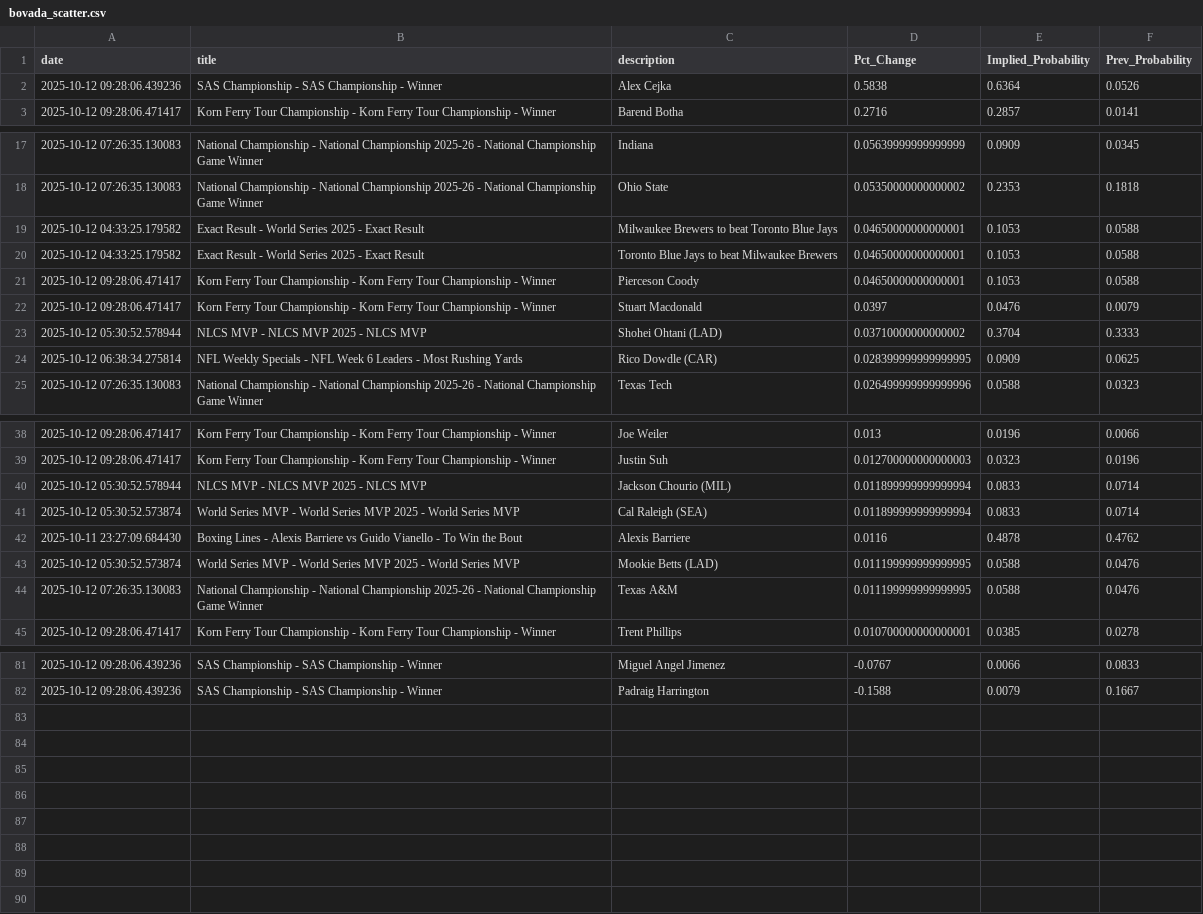
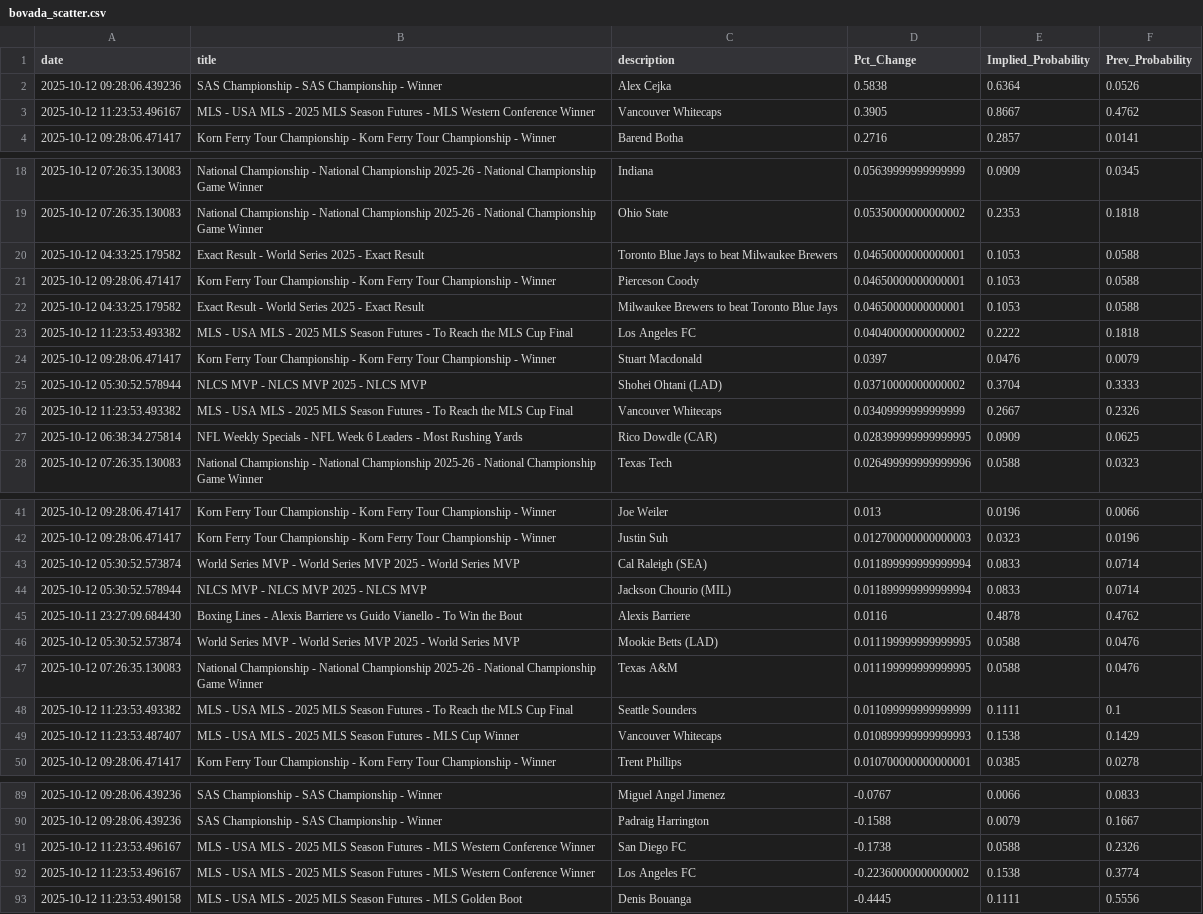
Before and after one commit to aaroncolesmith/bovada_data_1001, a CSV file: data/bovada_scatter.csv, drawn as a sheet; only a part is shown, gaps mark what is left out; the diff covers the shown part only.

Commit message:
Update data

```diff
--- a/data/bovada_scatter.csv
+++ b/data/bovada_scatter.csv
@@ -2,2 +2,3 @@ date,title,description,Pct_Change,Implied_Probability,Prev_Probability
 2025-10-12 09:28:06.439236,SAS Championship - SAS Championship - Winner,Alex Cejka,0.5838,0.6364,0.0526
+2025-10-12 11:23:53.496167,MLS - USA MLS - 2025 MLS Season Futures - MLS Western Conference Winner,Vancouver Whitecaps,0.3905,0.8667,0.4762
 2025-10-12 09:28:06.471417,Korn Ferry Tour Championship - Korn Ferry Tour Championship - Winner,Barend Botha,0.2716,0.2857,0.0141
@@ -18,7 +19,9 @@ date,title,description,Pct_Change,Implied_Probability,Prev_Probability
 2025-10-12 07:26:35.130083,National Championship - National Championship 2025-26 - National Championship Game Winner ,Ohio State,0.05350000000000002,0.2353,0.1818
-2025-10-12 04:33:25.179582,Exact Result - World Series 2025 - Exact Result,Milwaukee Brewers to beat Toronto Blue Jays,0.04650000000000001,0.1053,0.0588
 2025-10-12 04:33:25.179582,Exact Result - World Series 2025 - Exact Result,Toronto Blue Jays to beat Milwaukee Brewers,0.04650000000000001,0.1053,0.0588
 2025-10-12 09:28:06.471417,Korn Ferry Tour Championship - Korn Ferry Tour Championship - Winner,Pierceson Coody,0.04650000000000001,0.1053,0.0588
+2025-10-12 04:33:25.179582,Exact Result - World Series 2025 - Exact Result,Milwaukee Brewers to beat Toronto Blue Jays,0.04650000000000001,0.1053,0.0588
+2025-10-12 11:23:53.493382,MLS - USA MLS - 2025 MLS Season Futures - To Reach the MLS Cup Final,Los Angeles FC,0.04040000000000002,0.2222,0.1818
 2025-10-12 09:28:06.471417,Korn Ferry Tour Championship - Korn Ferry Tour Championship - Winner,Stuart Macdonald,0.0397,0.0476,0.0079
 2025-10-12 05:30:52.578944,NLCS MVP - NLCS MVP 2025 - NLCS MVP,Shohei Ohtani (LAD),0.03710000000000002,0.3704,0.3333
+2025-10-12 11:23:53.493382,MLS - USA MLS - 2025 MLS Season Futures - To Reach the MLS Cup Final,Vancouver Whitecaps,0.03409999999999999,0.2667,0.2326
 2025-10-12 06:38:34.275814,NFL Weekly Specials - NFL Week 6 Leaders - Most Rushing Yards,Rico Dowdle (CAR),0.028399999999999995,0.0909,0.0625
@@ -39,4 +42,4 @@ date,title,description,Pct_Change,Implied_Probability,Prev_Probability
 2025-10-12 09:28:06.471417,Korn Ferry Tour Championship - Korn Ferry Tour Championship - Winner,Justin Suh,0.012700000000000003,0.0323,0.0196
+2025-10-12 05:30:52.573874,World Series MVP - World Series MVP 2025 - World Series MVP,Cal Raleigh (SEA),0.011899999999999994,0.0833,0.0714
 2025-10-12 05:30:52.578944,NLCS MVP - NLCS MVP 2025 - NLCS MVP,Jackson Chourio (MIL),0.011899999999999994,0.0833,0.0714
-2025-10-12 05:30:52.573874,World Series MVP - World Series MVP 2025 - World Series MVP,Cal Raleigh (SEA),0.011899999999999994,0.0833,0.0714
 2025-10-11 23:27:09.684430,Boxing Lines - Alexis Barriere vs Guido Vianello - To Win the Bout,Alexis Barriere,0.0116,0.4878,0.4762
@@ -44,2 +47,4 @@ date,title,description,Pct_Change,Implied_Probability,Prev_Probability
 2025-10-12 07:26:35.130083,National Championship - National Championship 2025-26 - National Championship Game Winner ,Texas A&M,0.011199999999999995,0.0588,0.0476
+2025-10-12 11:23:53.493382,MLS - USA MLS - 2025 MLS Season Futures - To Reach the MLS Cup Final,Seattle Sounders,0.011099999999999999,0.1111,0.1
+2025-10-12 11:23:53.487407,MLS - USA MLS - 2025 MLS Season Futures - MLS Cup Winner,Vancouver Whitecaps,0.010899999999999993,0.1538,0.1429
 2025-10-12 09:28:06.471417,Korn Ferry Tour Championship - Korn Ferry Tour Championship - Winner,Trent Phillips,0.010700000000000001,0.0385,0.0278
@@ -82 +90,4 @@ date,title,description,Pct_Change,Implied_Probability,Prev_Probability
 2025-10-12 09:28:06.439236,SAS Championship - SAS Championship - Winner,Padraig Harrington,-0.1588,0.0079,0.1667
+2025-10-12 11:23:53.496167,MLS - USA MLS - 2025 MLS Season Futures - MLS Western Conference Winner,San Diego FC,-0.1738,0.0588,0.2326
+2025-10-12 11:23:53.496167,MLS - USA MLS - 2025 MLS Season Futures - MLS Western Conference Winner,Los Angeles FC,-0.22360000000000002,0.1538,0.3774
+2025-10-12 11:23:53.490158,MLS - USA MLS - 2025 MLS Season Futures - MLS Golden Boot,Denis Bouanga,-0.4445,0.1111,0.5556
```
Also changed, not shown: 3 added rows elsewhere in this file, 1 other file.
